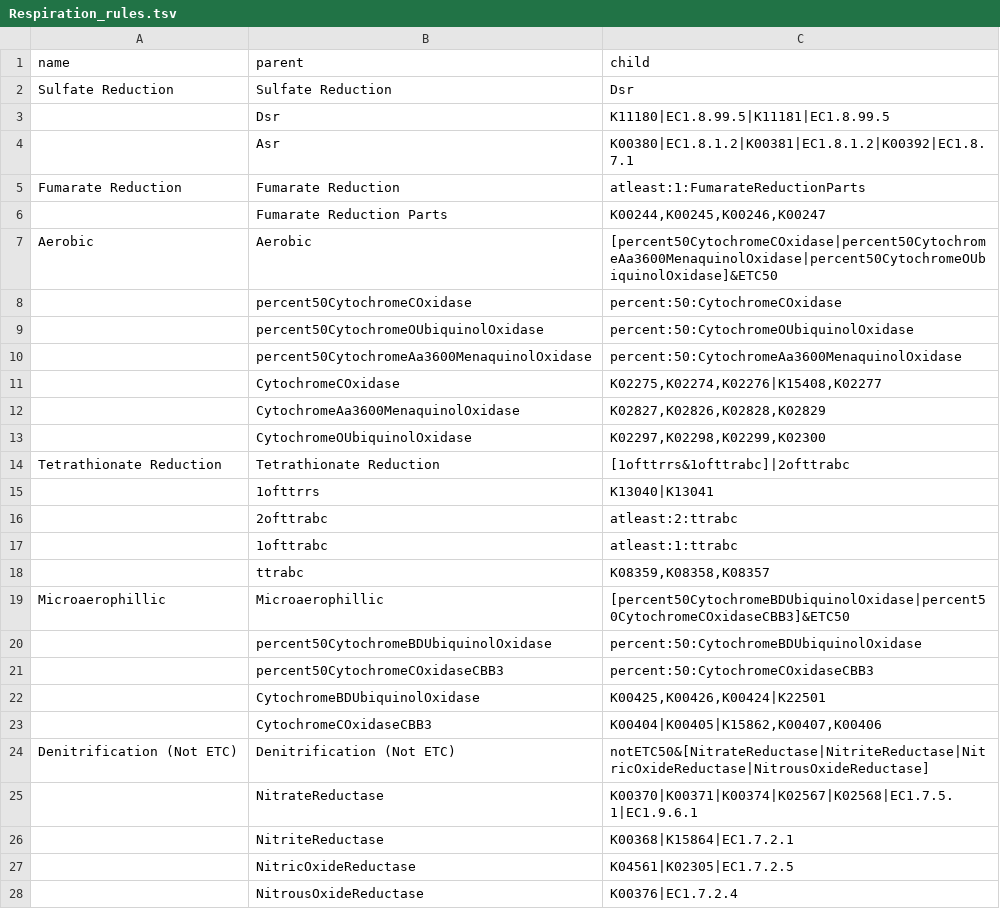
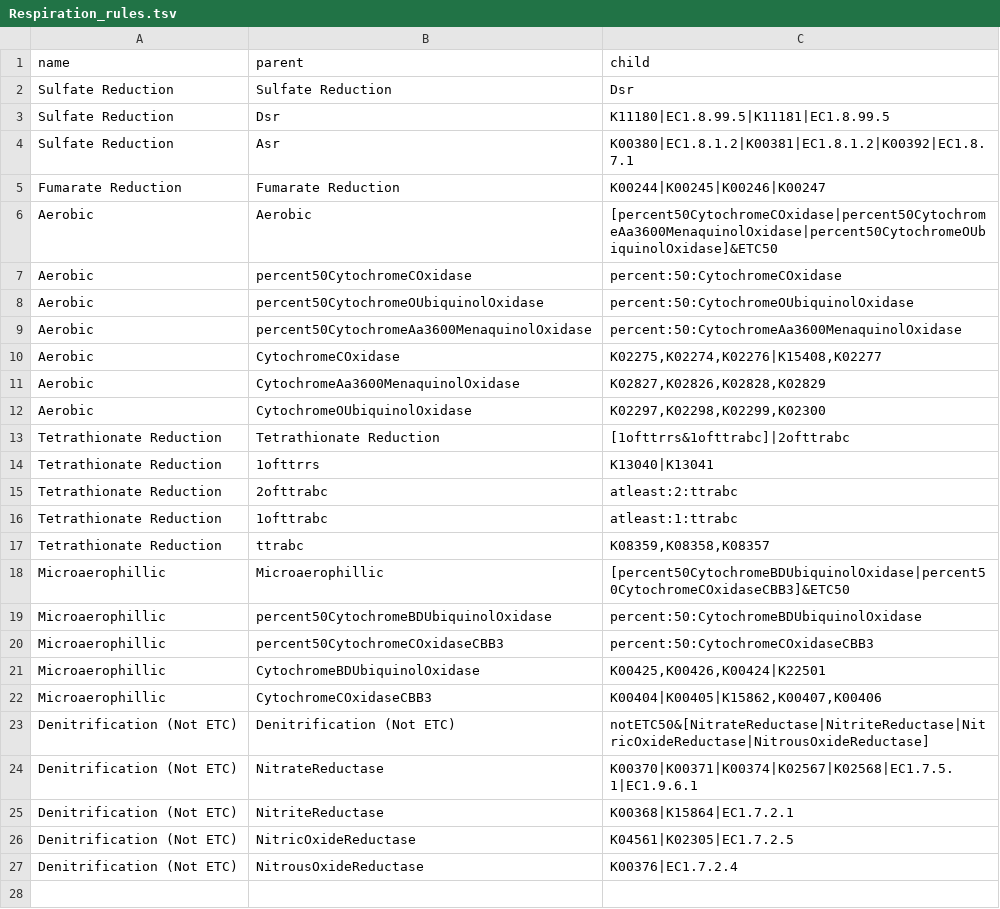
Before and after one commit to ileleiwi/MQHQ_Picrust2, a TSV file: Data/Respiration_rules.tsv, drawn as a sheet.

Commit message:
working on respiration rules

```diff
--- a/Data/Respiration_rules.tsv
+++ b/Data/Respiration_rules.tsv
@@ -2,27 +2,26 @@ name	parent	child
 Sulfate Reduction	Sulfate Reduction	Dsr
-	Dsr	K11180|EC1.8.99.5|K11181|EC1.8.99.5
-	Asr	K00380|EC1.8.1.2|K00381|EC1.8.1.2|K00392|EC1.8.7.1
-Fumarate Reduction	Fumarate Reduction	atleast:1:FumarateReductionParts
-	Fumarate Reduction Parts	"K00244,K00245,K00246,K00247"
+Sulfate Reduction	Dsr	K11180|EC1.8.99.5|K11181|EC1.8.99.5
+Sulfate Reduction	Asr	K00380|EC1.8.1.2|K00381|EC1.8.1.2|K00392|EC1.8.7.1
+Fumarate Reduction	Fumarate Reduction	K00244|K00245|K00246|K00247
 Aerobic	Aerobic	[percent50CytochromeCOxidase|percent50CytochromeAa3600MenaquinolOxidase|percent50CytochromeOUbiquinolOxidase]&ETC50
-	percent50CytochromeCOxidase	percent:50:CytochromeCOxidase
-	percent50CytochromeOUbiquinolOxidase	percent:50:CytochromeOUbiquinolOxidase
-	percent50CytochromeAa3600MenaquinolOxidase	percent:50:CytochromeAa3600MenaquinolOxidase
-	CytochromeCOxidase	"K02275,K02274,K02276|K15408,K02277"
-	CytochromeAa3600MenaquinolOxidase	"K02827,K02826,K02828,K02829"
-	CytochromeOUbiquinolOxidase	"K02297,K02298,K02299,K02300"
+Aerobic	percent50CytochromeCOxidase	percent:50:CytochromeCOxidase
+Aerobic	percent50CytochromeOUbiquinolOxidase	percent:50:CytochromeOUbiquinolOxidase
+Aerobic	percent50CytochromeAa3600MenaquinolOxidase	percent:50:CytochromeAa3600MenaquinolOxidase
+Aerobic	CytochromeCOxidase	"K02275,K02274,K02276|K15408,K02277"
+Aerobic	CytochromeAa3600MenaquinolOxidase	"K02827,K02826,K02828,K02829"
+Aerobic	CytochromeOUbiquinolOxidase	"K02297,K02298,K02299,K02300"
 Tetrathionate Reduction	Tetrathionate Reduction	[1ofttrrs&1ofttrabc]|2ofttrabc
-	1ofttrrs	K13040|K13041
-	2ofttrabc	atleast:2:ttrabc
-	1ofttrabc	atleast:1:ttrabc
-	ttrabc	"K08359,K08358,K08357"
+Tetrathionate Reduction	1ofttrrs	K13040|K13041
+Tetrathionate Reduction	2ofttrabc	atleast:2:ttrabc
+Tetrathionate Reduction	1ofttrabc	atleast:1:ttrabc
+Tetrathionate Reduction	ttrabc	"K08359,K08358,K08357"
 Microaerophillic	Microaerophillic	[percent50CytochromeBDUbiquinolOxidase|percent50CytochromeCOxidaseCBB3]&ETC50
-	percent50CytochromeBDUbiquinolOxidase	percent:50:CytochromeBDUbiquinolOxidase
-	percent50CytochromeCOxidaseCBB3	percent:50:CytochromeCOxidaseCBB3
-	CytochromeBDUbiquinolOxidase	"K00425,K00426,K00424|K22501"
-	CytochromeCOxidaseCBB3	"K00404|K00405|K15862,K00407,K00406"
+Microaerophillic	percent50CytochromeBDUbiquinolOxidase	percent:50:CytochromeBDUbiquinolOxidase
+Microaerophillic	percent50CytochromeCOxidaseCBB3	percent:50:CytochromeCOxidaseCBB3
+Microaerophillic	CytochromeBDUbiquinolOxidase	"K00425,K00426,K00424|K22501"
+Microaerophillic	CytochromeCOxidaseCBB3	"K00404|K00405|K15862,K00407,K00406"
 Denitrification (Not ETC)	Denitrification (Not ETC)	notETC50&[NitrateReductase|NitriteReductase|NitricOxideReductase|NitrousOxideReductase]
-	NitrateReductase	K00370|K00371|K00374|K02567|K02568|EC1.7.5.1|EC1.9.6.1
-	NitriteReductase	K00368|K15864|EC1.7.2.1
-	NitricOxideReductase	K04561|K02305|EC1.7.2.5
-	NitrousOxideReductase	K00376|EC1.7.2.4
+Denitrification (Not ETC)	NitrateReductase	K00370|K00371|K00374|K02567|K02568|EC1.7.5.1|EC1.9.6.1
+Denitrification (Not ETC)	NitriteReductase	K00368|K15864|EC1.7.2.1
+Denitrification (Not ETC)	NitricOxideReductase	K04561|K02305|EC1.7.2.5
+Denitrification (Not ETC)	NitrousOxideReductase	K00376|EC1.7.2.4
```
Also changed, not shown: 5 other files.
